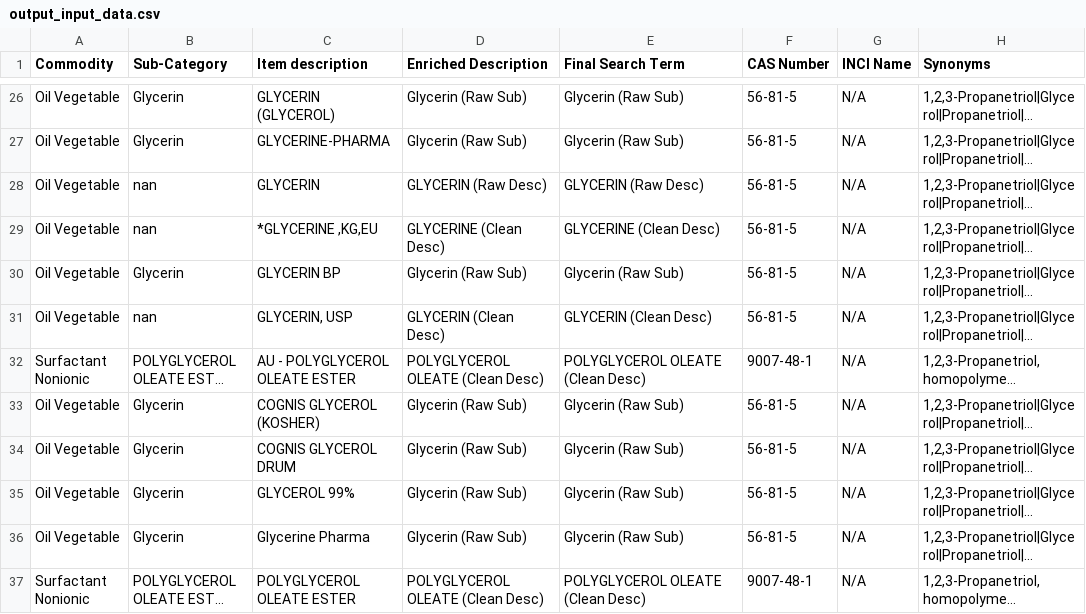
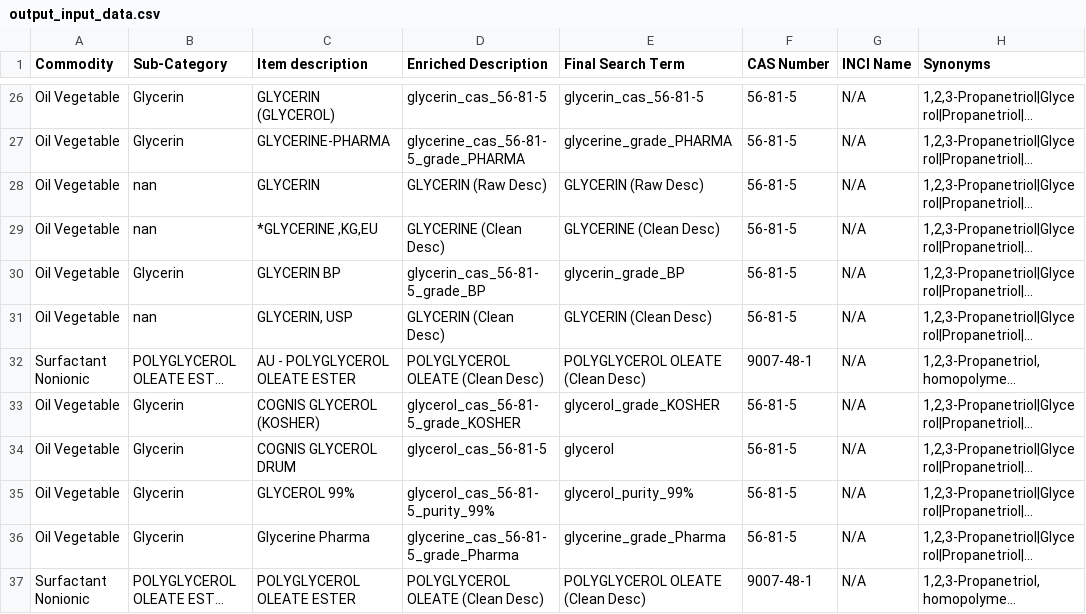
Before and after one commit to Rudreshcg/CAS_POC, a CSV file: backend/outputs/output_input_data.csv, drawn as a sheet; only a part is shown, gaps mark what is left out; long unchanged cells end in …; the diff covers the shown part only; the diff names each change by its address in the sheet, - before the commit and + after, or states it on an @@ line.

```diff
--- a/backend/outputs/output_input_data.csv
+++ b/backend/outputs/output_input_data.csv
-D26 (Enriched Description): Glycerin (Raw Sub)
+D26 (Enriched Description): glycerin_cas_56-81-5
-E26 (Final Search Term): Glycerin (Raw Sub)
+E26 (Final Search Term): glycerin_cas_56-81-5
-D27 (Enriched Description): Glycerin (Raw Sub)
+D27 (Enriched Description): glycerine_cas_56-81-5_grade_PHARMA
-E27 (Final Search Term): Glycerin (Raw Sub)
+E27 (Final Search Term): glycerine_grade_PHARMA
-D30 (Enriched Description): Glycerin (Raw Sub)
+D30 (Enriched Description): glycerin_cas_56-81-5_grade_BP
-E30 (Final Search Term): Glycerin (Raw Sub)
+E30 (Final Search Term): glycerin_grade_BP
-D33 (Enriched Description): Glycerin (Raw Sub)
+D33 (Enriched Description): glycerol_cas_56-81-5_grade_KOSHER
-E33 (Final Search Term): Glycerin (Raw Sub)
+E33 (Final Search Term): glycerol_grade_KOSHER
-D34 (Enriched Description): Glycerin (Raw Sub)
+D34 (Enriched Description): glycerol_cas_56-81-5
-E34 (Final Search Term): Glycerin (Raw Sub)
+E34 (Final Search Term): glycerol
-D35 (Enriched Description): Glycerin (Raw Sub)
+D35 (Enriched Description): glycerol_cas_56-81-5_purity_99%
-E35 (Final Search Term): Glycerin (Raw Sub)
+E35 (Final Search Term): glycerol_purity_99%
-D36 (Enriched Description): Glycerin (Raw Sub)
+D36 (Enriched Description): glycerine_cas_56-81-5_grade_Pharma
-E36 (Final Search Term): Glycerin (Raw Sub)
+E36 (Final Search Term): glycerine_grade_Pharma
```
Also changed, not shown: 44 edited cells elsewhere in this file, 13 other files.
